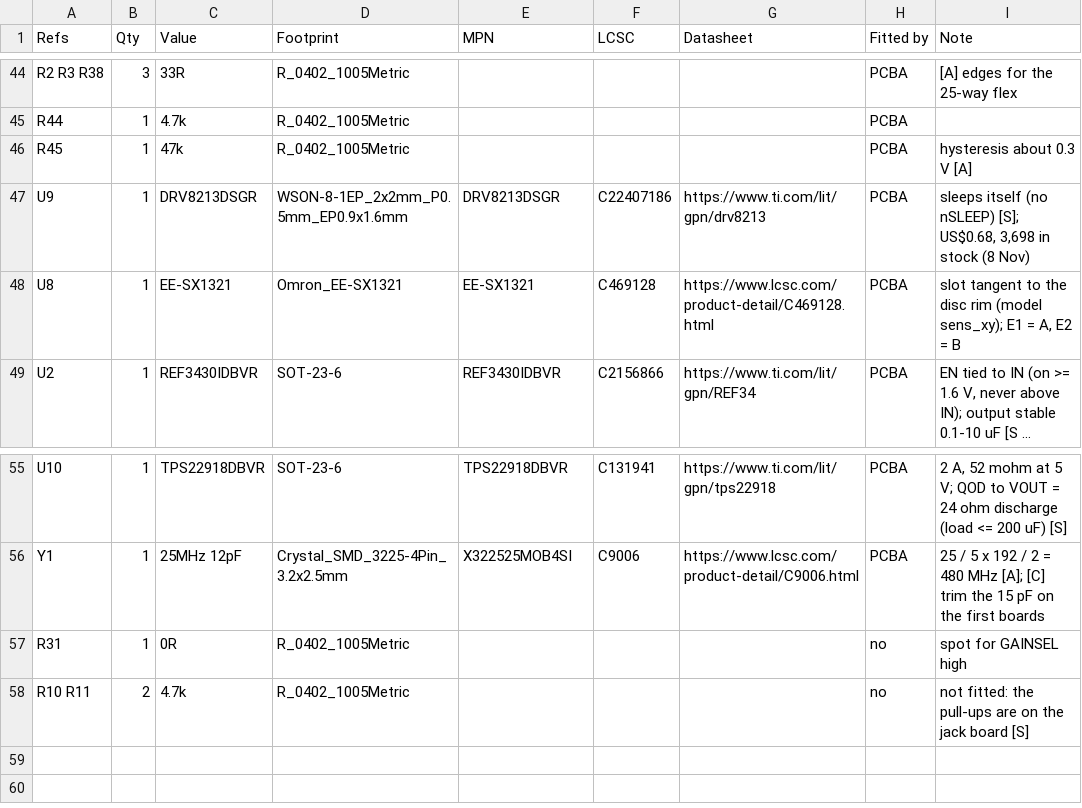
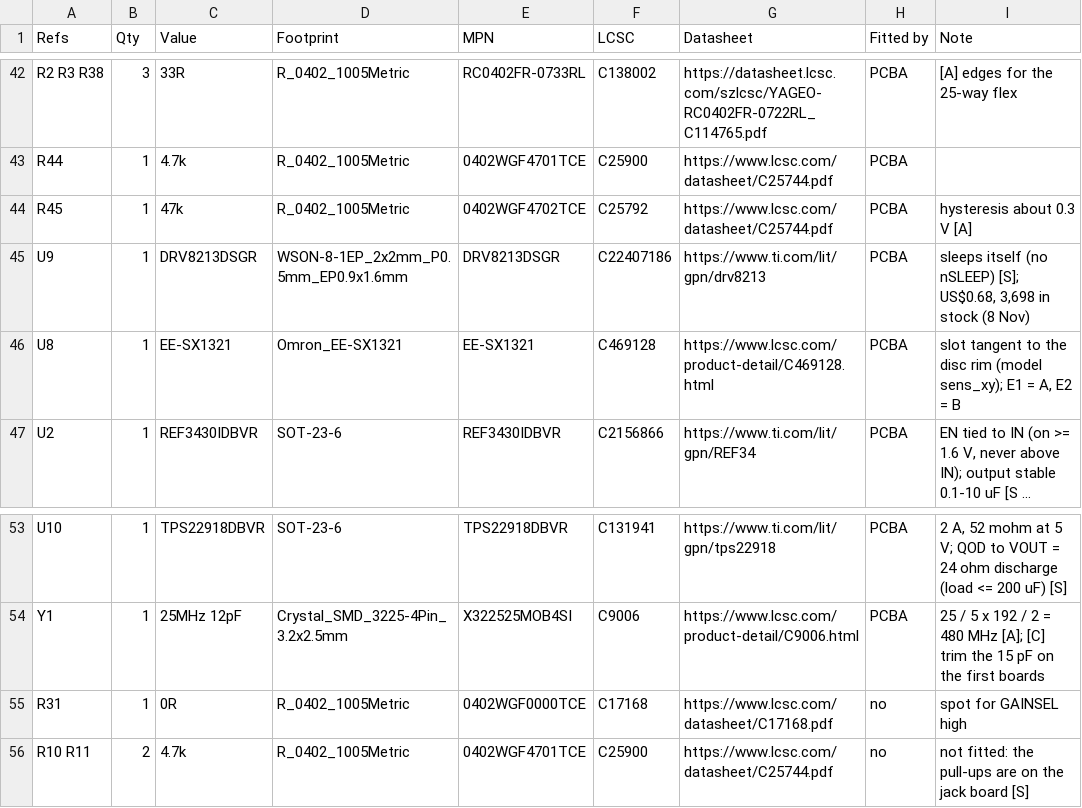
Before and after one commit to EdgerEquals/knob-hardware, a CSV file: cad/knob-param/knobparam/electronics/kicad/knob-main-pcb/v2/bom.csv, drawn as a sheet; only a part is shown, gaps mark what is left out; long unchanged cells end in …; addresses are those after the commit; the diff covers the shown part only; the diff names each change by its address in the sheet, - before the commit and + after, or states it on an @@ line.

```diff
--- a/cad/knob-param/knobparam/electronics/kicad/knob-main-pcb/v2/bom.csv
+++ b/cad/knob-param/knobparam/electronics/kicad/knob-main-pcb/v2/bom.csv
-E42 (MPN): (empty)
+E42 (MPN): RC0402FR-0733RL
-F42 (LCSC): (empty)
+F42 (LCSC): C138002
-G42 (Datasheet): (empty)
+G42 (Datasheet): https://datasheet.lcsc.com/szlcsc/YAGEO-RC0402FR-0722RL_C114765.pdf
-E43 (MPN): (empty)
+E43 (MPN): 0402WGF4701TCE
-F43 (LCSC): (empty)
+F43 (LCSC): C25900
-G43:G44 (Datasheet): (empty)
+G43:G44 (Datasheet): https://www.lcsc.com/datasheet/C25744.pdf
-E44 (MPN): (empty)
+E44 (MPN): 0402WGF4702TCE
-F44 (LCSC): (empty)
+F44 (LCSC): C25792
-E55 (MPN): (empty)
+E55 (MPN): 0402WGF0000TCE
-F55 (LCSC): (empty)
+F55 (LCSC): C17168
-G55 (Datasheet): (empty)
+G55 (Datasheet): https://www.lcsc.com/datasheet/C17168.pdf
-E56 (MPN): (empty)
+E56 (MPN): 0402WGF4701TCE
-F56 (LCSC): (empty)
+F56 (LCSC): C25900
-G56 (Datasheet): (empty)
+G56 (Datasheet): https://www.lcsc.com/datasheet/C25744.pdf
```
Also changed, not shown: 2 added rows, 4 removed rows and 69 edited cells elsewhere in this file, cad/knob-param/knobparam/electronics/kicad/knob-main-pcb/v2/fab/knob-main-pcb-v2.0-bom.csv, cad/knob-param/knobparam/electronics/kicad/knob-main-pcb/v2/fab/knob-main-pcb-v2.0-cpl.csv, 8 other files.
